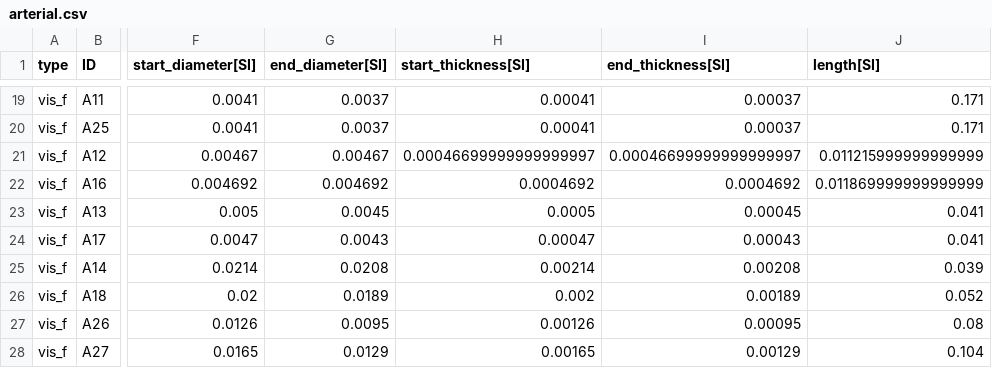
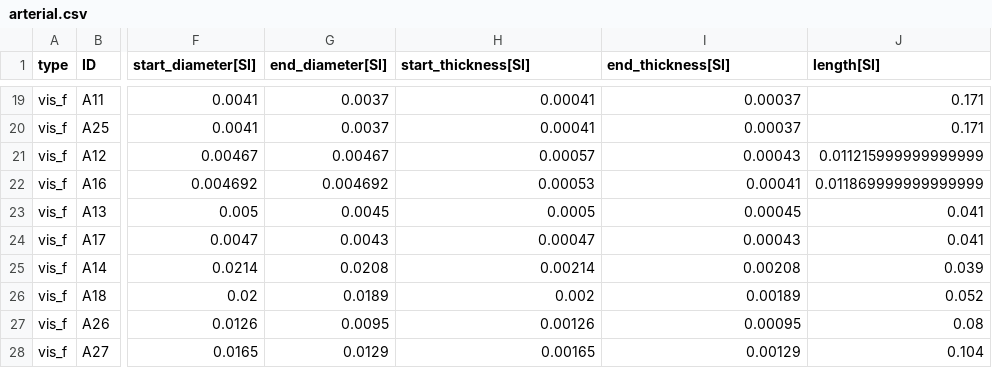
Before and after one commit to gurovamr/TrackModul1, a CSV file: models/patient_025/arterial.csv, drawn as a sheet; only a part is shown, gaps mark what is left out; the diff covers the shown part only; the diff names each change by its address in the sheet, - before the commit and + after, or states it on an @@ line.

```diff
--- a/models/patient_025/arterial.csv
+++ b/models/patient_025/arterial.csv
-H21 (start_thickness[SI]): 0.00046699999999999997
+H21 (start_thickness[SI]): 0.00057
-I21 (end_thickness[SI]): 0.00046699999999999997
+I21 (end_thickness[SI]): 0.00043
-H22 (start_thickness[SI]): 0.0004692
+H22 (start_thickness[SI]): 0.00053
-I22 (end_thickness[SI]): 0.0004692
+I22 (end_thickness[SI]): 0.00041
```
Also changed, not shown: 32 edited cells elsewhere in this file, models/patient_025/modifications_log.csv, 3 other files.
